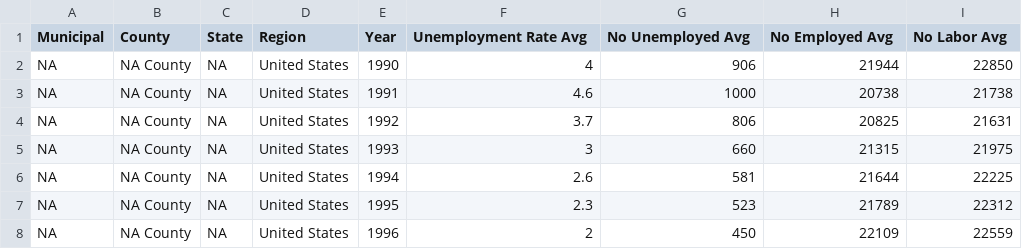
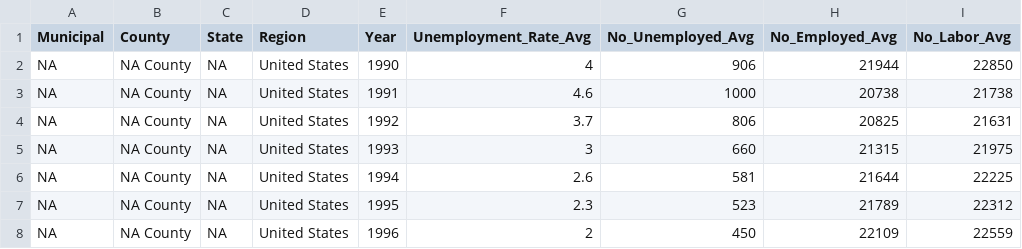
Before and after one commit to sEigmA/SEIGMA, a CSV file: unemployment/US.csv, drawn as a sheet; only a part is shown.

```diff
--- a/unemployment/US.csv
+++ b/unemployment/US.csv
@@ -1,2 +1,2 @@
-"Municipal","County","State","Region","Year","Unemployment Rate Avg","No Unemployed Avg","No Employed Avg","No Labor Avg"
+"Municipal","County","State","Region","Year","Unemployment_Rate_Avg","No_Unemployed_Avg","No_Employed_Avg","No_Labor_Avg"
 NA,"NA County",NA,"United States",1990,4,906,21944,22850
```
Also changed, not shown: unemployment/MA.csv, 3 other files.
